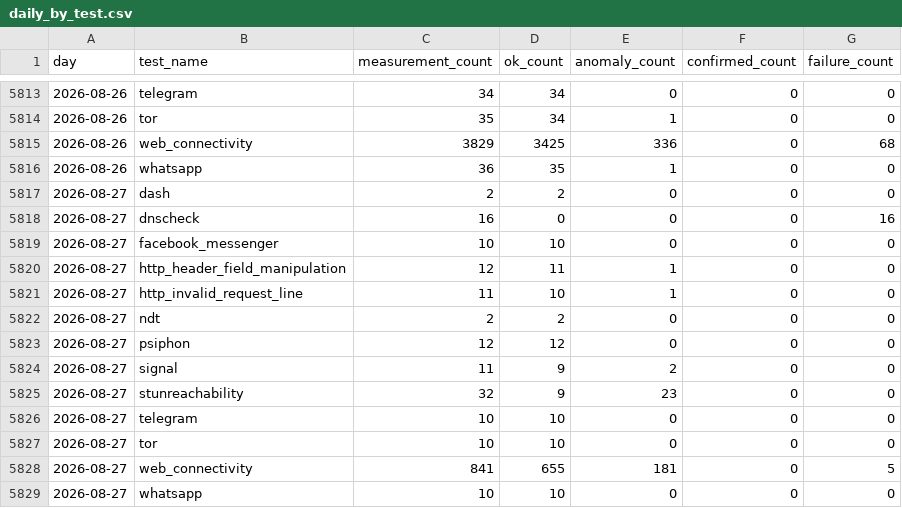
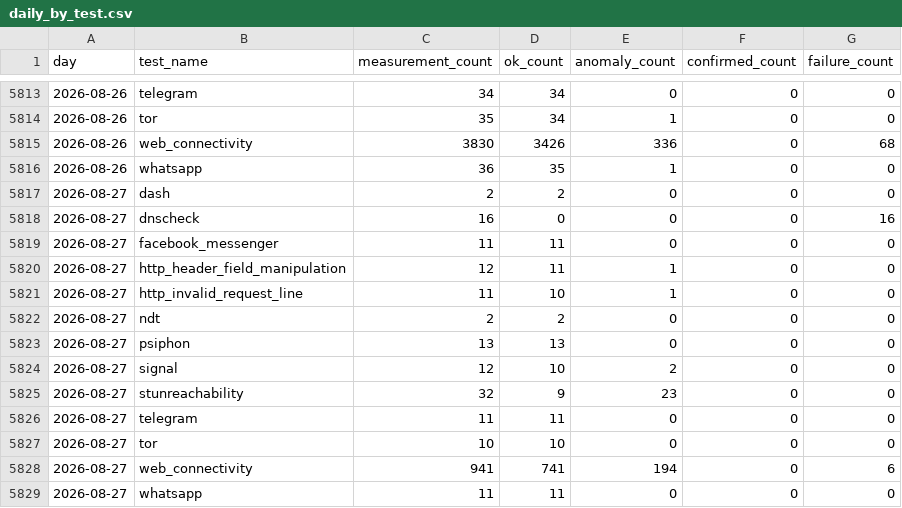
Before and after one commit to FreeTheDotYE/ye-censorship-evidence, a CSV file: data/aggregates/daily_by_test.csv, drawn as a sheet; only a part is shown, gaps mark what is left out.

```diff
--- a/data/aggregates/daily_by_test.csv
+++ b/data/aggregates/daily_by_test.csv
@@ -5814,3 +5814,3 @@ day,test_name,measurement_count,ok_count,anomaly_count,confirmed_count,failure_c
 2026-08-26,tor,35,34,1,0,0
-2026-08-26,web_connectivity,3829,3425,336,0,68
+2026-08-26,web_connectivity,3830,3426,336,0,68
 2026-08-26,whatsapp,36,35,1,0,0
@@ -5818,3 +5818,3 @@ day,test_name,measurement_count,ok_count,anomaly_count,confirmed_count,failure_c
 2026-08-27,dnscheck,16,0,0,0,16
-2026-08-27,facebook_messenger,10,10,0,0,0
+2026-08-27,facebook_messenger,11,11,0,0,0
 2026-08-27,http_header_field_manipulation,12,11,1,0,0
@@ -5822,8 +5822,8 @@ day,test_name,measurement_count,ok_count,anomaly_count,confirmed_count,failure_c
 2026-08-27,ndt,2,2,0,0,0
-2026-08-27,psiphon,12,12,0,0,0
-2026-08-27,signal,11,9,2,0,0
+2026-08-27,psiphon,13,13,0,0,0
+2026-08-27,signal,12,10,2,0,0
 2026-08-27,stunreachability,32,9,23,0,0
-2026-08-27,telegram,10,10,0,0,0
+2026-08-27,telegram,11,11,0,0,0
 2026-08-27,tor,10,10,0,0,0
-2026-08-27,web_connectivity,841,655,181,0,5
-2026-08-27,whatsapp,10,10,0,0,0
+2026-08-27,web_connectivity,941,741,194,0,6
+2026-08-27,whatsapp,11,11,0,0,0
```
Also changed, not shown: data/aggregates/daily_by_network.csv, data/events/index.csv, 3 other files.
